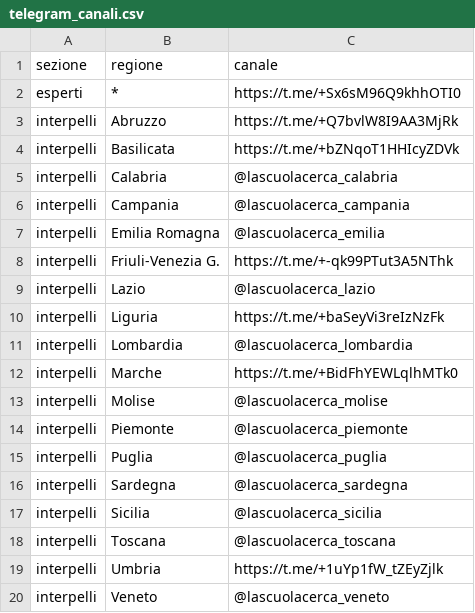
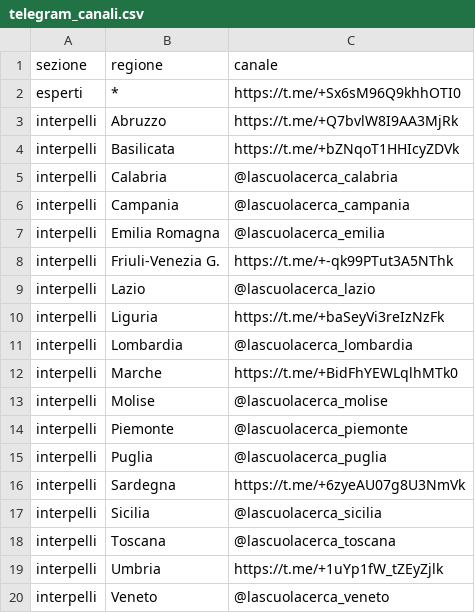
Before and after one commit to aclab-it/lascuolacerca, a CSV file: data/telegram_canali.csv, drawn as a sheet.

```diff
--- a/data/telegram_canali.csv
+++ b/data/telegram_canali.csv
@@ -15,3 +15,3 @@ interpelli;Piemonte;@lascuolacerca_piemonte
 interpelli;Puglia;@lascuolacerca_puglia
-interpelli;Sardegna;@lascuolacerca_sardegna
+interpelli;Sardegna;https://t.me/+6zyeAU07g8U3NmVk
 interpelli;Sicilia;@lascuolacerca_sicilia
```
